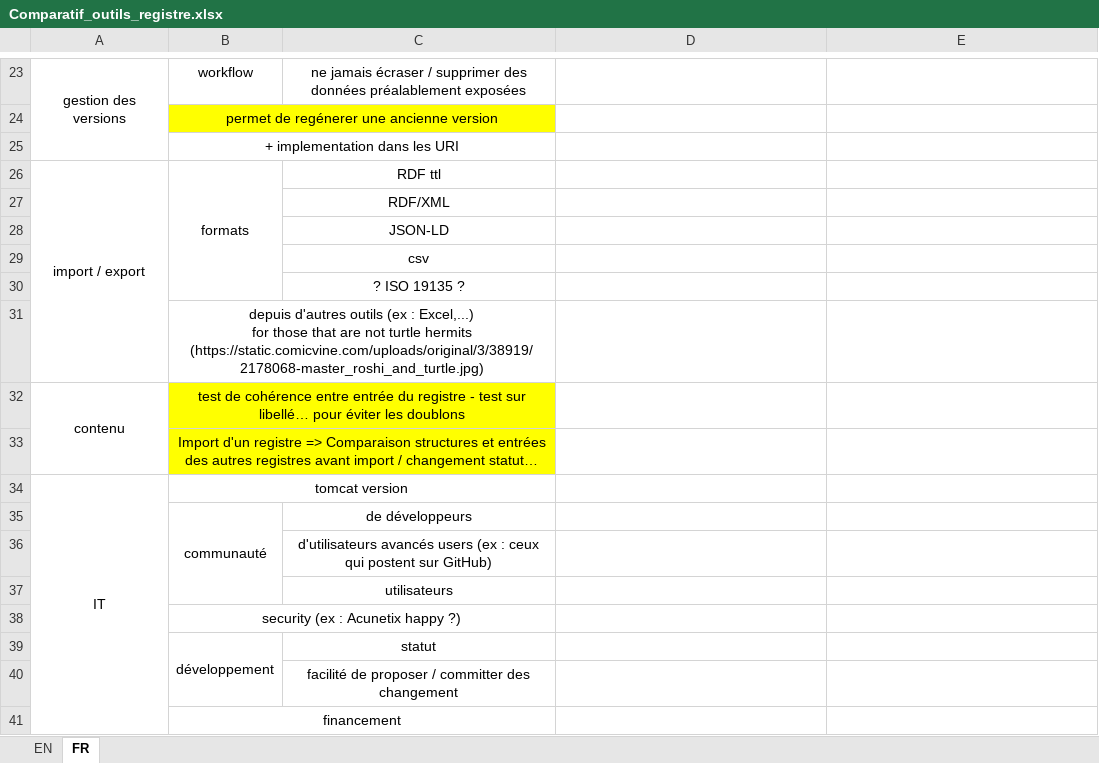
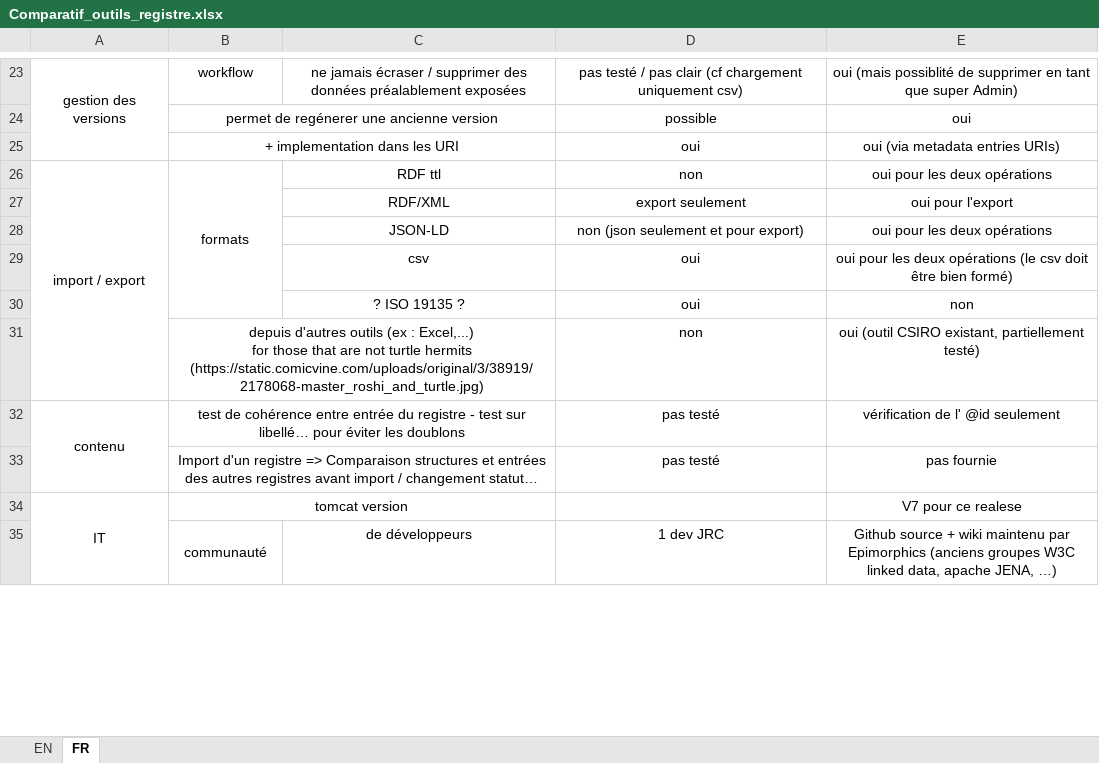
Before and after one commit to INSIDE-information-systems/EnvironmentalSemanticWeb, an Excel workbook: linkeddataregistries/Comparatif_outils_registre.xlsx, sheet FR, drawn as a sheet; only a part is shown, gaps mark what is left out; values as stored, in another font and other column widths than the file's, no borders; removed rows and columns are numbered as before the commit, all else as after; ↵ is a line break in a cell; the diff covers the shown part only; the diff names each change by its address in the sheet, - before the commit and + after, or states it on an @@ line.

Commit message:
Add files via upload
registries comparison draft

```diff
--- a/linkeddataregistries/Comparatif_outils_registre.xlsx (sheet FR)
+++ b/linkeddataregistries/Comparatif_outils_registre.xlsx (sheet FR)
-D23: (empty)
+D23: pas testé / pas clair (cf chargement uniquement csv)
-E23: (empty)
+E23: oui (mais possiblité de supprimer en tant que super Admin)
-row 24:  | permet de regénerer une ancienne version
-row 25:  | + implementation dans les URI
+row 24:  | permet de regénerer une ancienne version |  | possible | oui
+row 25:  | + implementation dans les URI |  | oui | oui (via metadata entries URIs)
-D26: (empty)
+D26: non
-E26: (empty)
+E26: oui pour les deux opérations
-row 27:  |  | RDF/XML
-row 28:  |  | JSON-LD
-row 29:  |  | csv
-row 30:  |  | ? ISO 19135 ?
-row 31:  | depuis d'autres outils (ex : Excel,...) ↵ for those that are not turtle hermits (https://static.comicvine.com/uploads/original/3/38919/2178068-master_roshi_and_turtle.jpg)
+row 27:  |  | RDF/XML | export seulement | oui pour l'export
+row 28:  |  | JSON-LD | non (json seulement et pour export) | oui pour les deux opérations
+row 29:  |  | csv | oui | oui pour les deux opérations (le csv doit être bien formé)
+row 30:  |  | ? ISO 19135 ? | oui | non
+row 31:  | depuis d'autres outils (ex : Excel,...) ↵ for those that are not turtle hermits (https://static.comicvine.com/uploads/original/3/38919/2178068-master_roshi_and_turtle.jpg) |  | non | oui (outil CSIRO existant, partiellement testé)
-B32:C32 fill: #FFFF00
+B32:C32 fill: none
-D32: (empty)
+D32: pas testé
-E32: (empty)
+E32: vérification de l' @id seulement
-row 33:  | Import d'un registre => Comparaison structures et entrées des autres registres avant import / changement statut…
+row 33:  | Import d'un registre => Comparaison structures et entrées des autres registres avant import / changement statut… |  | pas testé | pas fournie
-E34: (empty)
+E34: V7 pour ce realese
-D35: (empty)
+D35: 1 dev JRC
-E35: (empty)
+E35: Github source + wiki maintenu par Epimorphics (anciens groupes W3C linked data, apache JENA, …)
-row 36:  |  | d'utilisateurs avancés users (ex : ceux qui postent sur GitHub)
-row 37:  |  | utilisateurs
-row 38:  | security (ex : Acunetix happy ?)
-row 39:  | développement | statut
-row 40:  |  | facilité de proposer / committer des changement
-row 41:  | financement
```
Also changed, not shown: 24 added rows, 18 removed rows and 12 edited cells elsewhere in this sheet, sheet EN, 1 other file.
